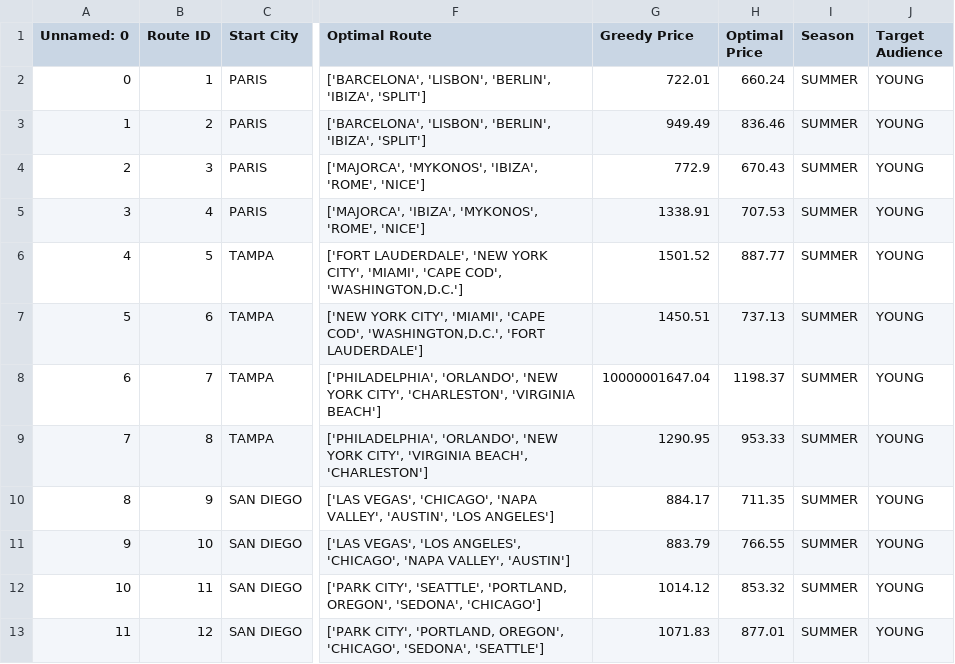
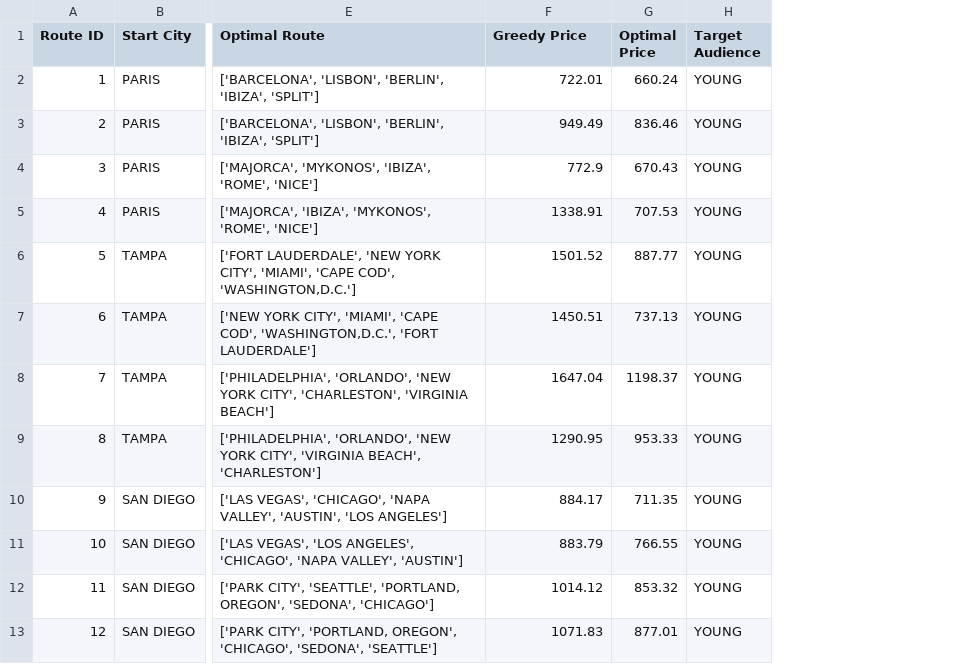
Before and after one commit to carolinabrandao/Data-Analysis-OptimalTravelRoute, a CSV file: routes_final.csv, drawn as a sheet; only a part is shown, gaps mark what is left out; removed rows and columns are numbered as before the commit, all else as after; the diff covers the shown part only; the diff names each change by its address in the sheet, - before the commit and + after, or states it on an @@ line.

Commit message:
organizing data+repo

```diff
--- a/routes_final.csv
+++ b/routes_final.csv
-column A (Unnamed: 0), rows 2-13: 0 | 1 | 2 | 3 | 4 | 5 | 6 | 7 | 8 | 9 | 10 | 11
-column I (Season), rows 2-13: all SUMMER
-F8 (Greedy Price): 10000001647.04
+F8 (Greedy Price): 1647.04
```
Also changed, not shown: 9 removed rows and 14 edited cells elsewhere in this file, 13 other files.
